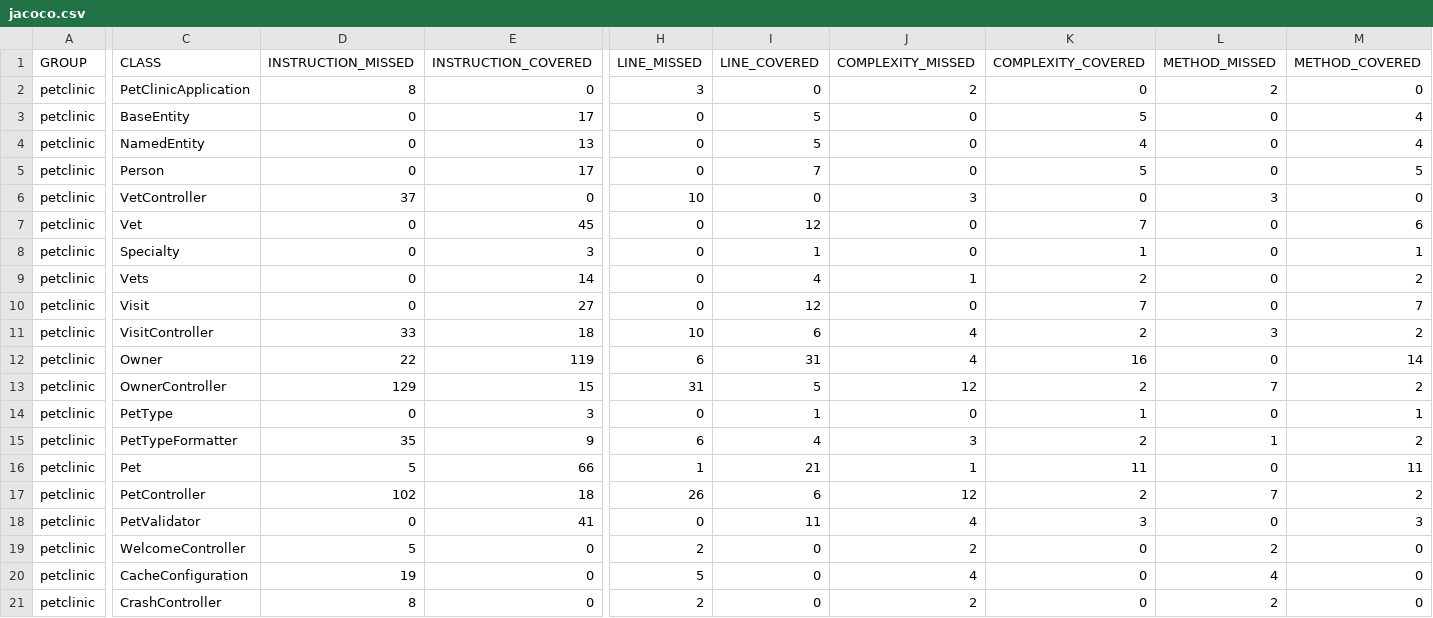
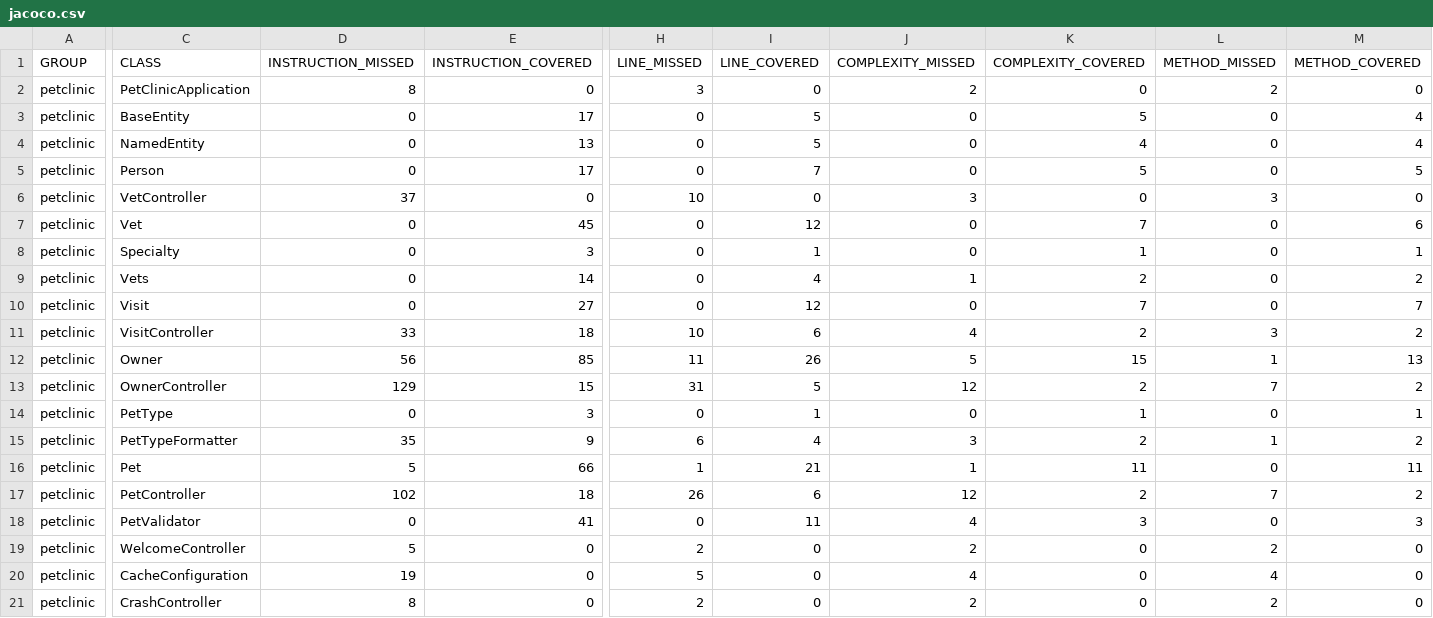
Before and after one commit to realmadrid/Spring-projects-spring-petclinic, a CSV file: jacoco.csv, drawn as a sheet; only a part is shown, gaps mark what is left out; the diff names each change by its address in the sheet, - before the commit and + after, or states it on an @@ line.

Commit message:
Tests for "romain/replace-date-time"
https://github.com/diffblue/cover/commit/06bc7817b4

```diff
--- a/jacoco.csv
+++ b/jacoco.csv
-D12 (INSTRUCTION_MISSED): 22
+D12 (INSTRUCTION_MISSED): 56
-E12 (INSTRUCTION_COVERED): 119
+E12 (INSTRUCTION_COVERED): 85
-H12 (LINE_MISSED): 6
+H12 (LINE_MISSED): 11
-I12 (LINE_COVERED): 31
+I12 (LINE_COVERED): 26
-J12 (COMPLEXITY_MISSED): 4
+J12 (COMPLEXITY_MISSED): 5
-K12 (COMPLEXITY_COVERED): 16
+K12 (COMPLEXITY_COVERED): 15
-L12 (METHOD_MISSED): 0
+L12 (METHOD_MISSED): 1
-M12 (METHOD_COVERED): 14
+M12 (METHOD_COVERED): 13
```
Also changed, not shown: 4 other files.
